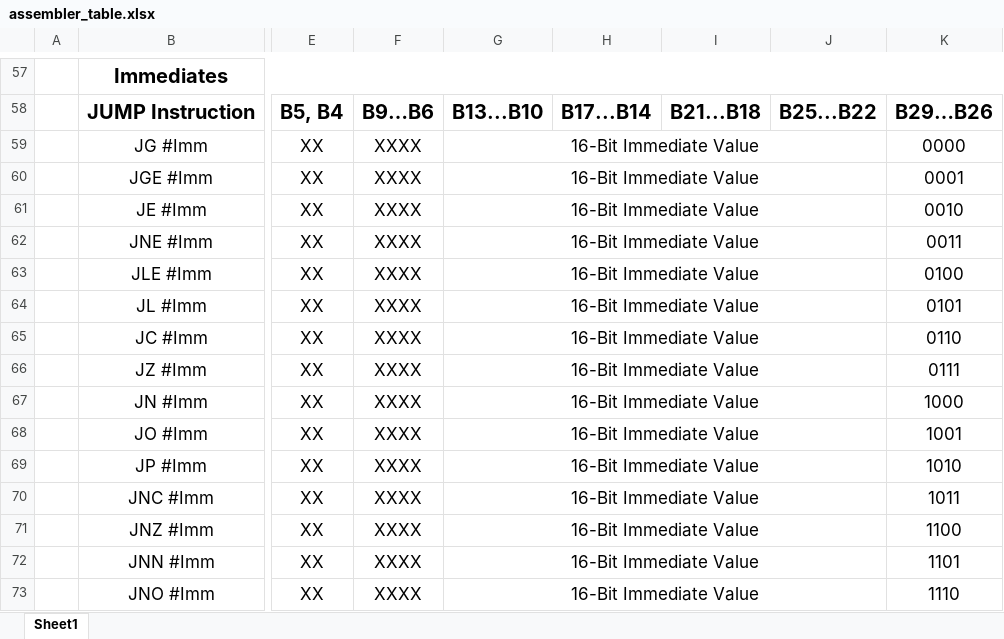
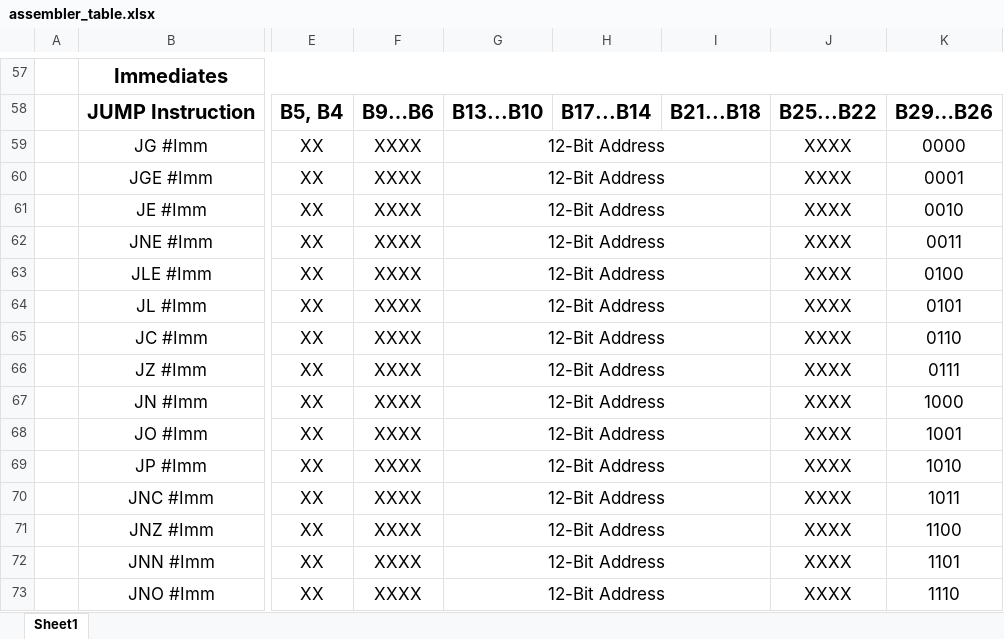
Before and after one commit to efeemir103/DigitalDesignProject, an Excel workbook: Related/assembler_table.xlsx, sheet Sheet1, drawn as a sheet; only a part is shown, gaps mark what is left out; values as stored, in another font and other column widths than the file's, no borders; the diff covers the shown part only; the diff names each change by its address in the sheet, - before the commit and + after, or states it on an @@ line.

Commit message:
Fixed a bug in assembler

```diff
--- a/Related/assembler_table.xlsx (sheet Sheet1)
+++ b/Related/assembler_table.xlsx (sheet Sheet1)
-G59:G73: 16-Bit Immediate Value
+G59:G73: 12-Bit Address
-G59:J59 merged
+G59:I59 merged
-J59:J73: (empty)
+J59:J73: XXXX
-G60:J60 merged
+G60:I60 merged
-G61:J61 merged
+G61:I61 merged
-G62:J62 merged
+G62:I62 merged
-G63:J63 merged
+G63:I63 merged
-G64:J64 merged
+G64:I64 merged
-G65:J65 merged
+G65:I65 merged
-G66:J66 merged
+G66:I66 merged
-G67:J67 merged
+G67:I67 merged
-G68:J68 merged
+G68:I68 merged
-G69:J69 merged
+G69:I69 merged
-G70:J70 merged
+G70:I70 merged
-G71:J71 merged
+G71:I71 merged
-G72:J72 merged
+G72:I72 merged
-G73:J73 merged
+G73:I73 merged
```
Also changed, not shown: 2 edited cells and merged cells elsewhere in this sheet, 6 other files.
